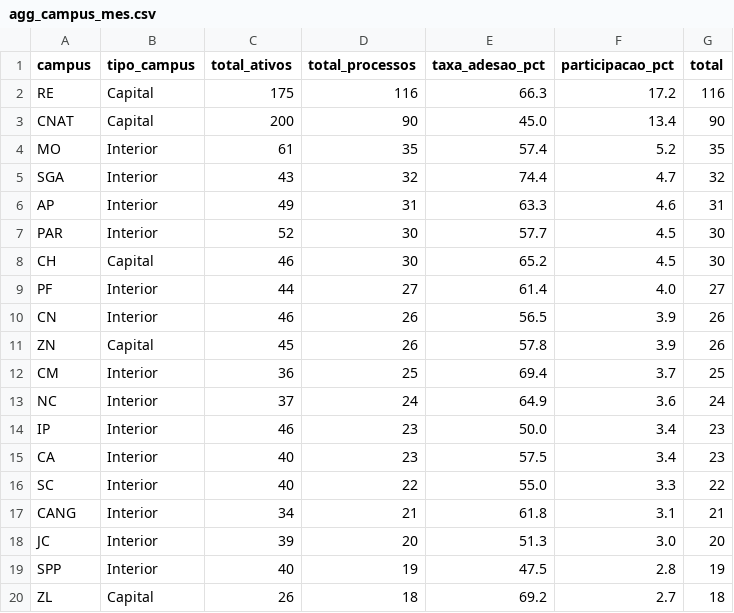
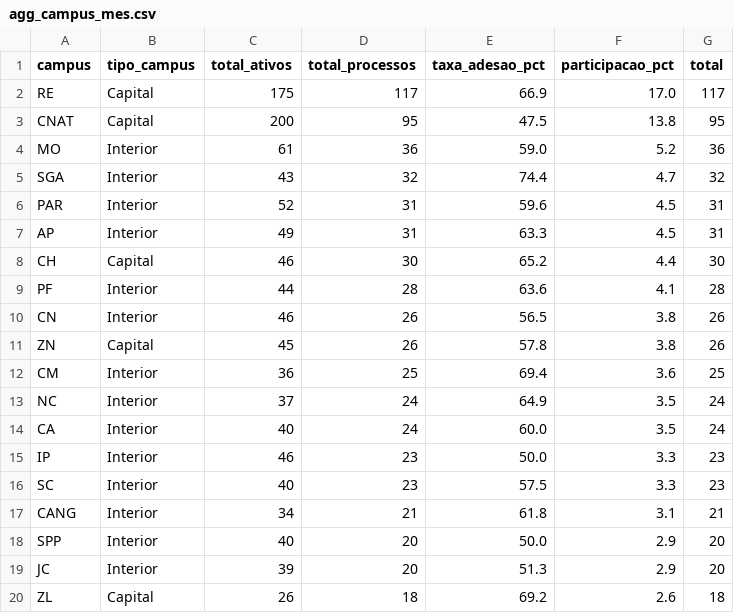
Before and after one commit to kelsoncm/memoriais-avaliados, a CSV file: docs/data/agg_campus_mes.csv, drawn as a sheet; only a part is shown; the diff covers the shown part only.

```diff
--- a/docs/data/agg_campus_mes.csv
+++ b/docs/data/agg_campus_mes.csv
@@ -1,20 +1,20 @@
 campus,tipo_campus,total_ativos,total_processos,taxa_adesao_pct,participacao_pct,total
-RE,Capital,175,116,66.3,17.2,116
-CNAT,Capital,200,90,45.0,13.4,90
-MO,Interior,61,35,57.4,5.2,35
+RE,Capital,175,117,66.9,17.0,117
+CNAT,Capital,200,95,47.5,13.8,95
+MO,Interior,61,36,59.0,5.2,36
 SGA,Interior,43,32,74.4,4.7,32
-AP,Interior,49,31,63.3,4.6,31
-PAR,Interior,52,30,57.7,4.5,30
-CH,Capital,46,30,65.2,4.5,30
-PF,Interior,44,27,61.4,4.0,27
-CN,Interior,46,26,56.5,3.9,26
-ZN,Capital,45,26,57.8,3.9,26
-CM,Interior,36,25,69.4,3.7,25
-NC,Interior,37,24,64.9,3.6,24
-IP,Interior,46,23,50.0,3.4,23
-CA,Interior,40,23,57.5,3.4,23
-SC,Interior,40,22,55.0,3.3,22
+PAR,Interior,52,31,59.6,4.5,31
+AP,Interior,49,31,63.3,4.5,31
+CH,Capital,46,30,65.2,4.4,30
+PF,Interior,44,28,63.6,4.1,28
+CN,Interior,46,26,56.5,3.8,26
+ZN,Capital,45,26,57.8,3.8,26
+CM,Interior,36,25,69.4,3.6,25
+NC,Interior,37,24,64.9,3.5,24
+CA,Interior,40,24,60.0,3.5,24
+IP,Interior,46,23,50.0,3.3,23
+SC,Interior,40,23,57.5,3.3,23
 CANG,Interior,34,21,61.8,3.1,21
-JC,Interior,39,20,51.3,3.0,20
-SPP,Interior,40,19,47.5,2.8,19
-ZL,Capital,26,18,69.2,2.7,18
+SPP,Interior,40,20,50.0,2.9,20
+JC,Interior,39,20,51.3,2.9,20
+ZL,Capital,26,18,69.2,2.6,18
```
Also changed, not shown: 1 added row, 1 removed row and 1 edited cell elsewhere in this file, docs/data/agg_cargo_nivel.csv, docs/data/fato_anonimo.csv, 2 other files.
